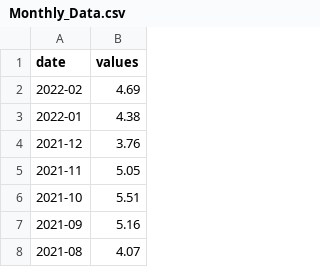
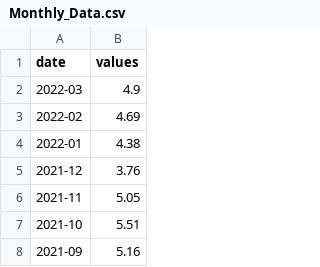
Before and after one commit to ngpf2022/ngpf-data, a CSV file: Monthly_Data.csv, drawn as a sheet; only a part is shown; the shorter side is filled out with more unchanged rows; the diff names each change by its address in the sheet, - before the commit and + after, or states it on an @@ line.

```diff
--- a/Monthly_Data.csv
+++ b/Monthly_Data.csv
+row 2: 2022-03 | 4.9
```
Also changed, not shown: Daily_Data.csv, Weekly_Data.csv.
